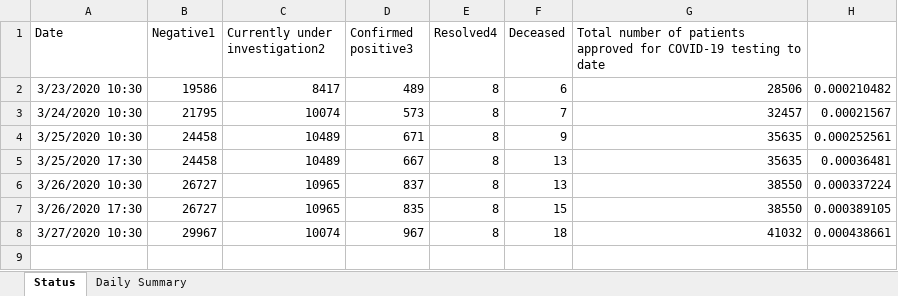
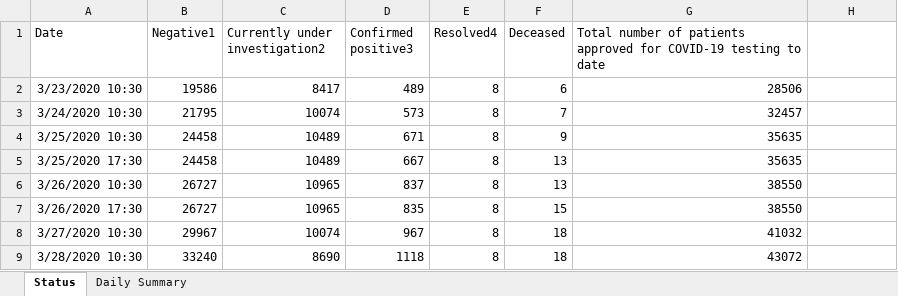
Before and after one commit to mylesmharrison/covid-ontario, an Excel workbook: excel/2019-novel-coronavirus-MOHLTC-updates.xlsx, sheet Status, drawn as a sheet; values as stored, in another font and other column widths than the file's, no borders; the diff names each change by its address in the sheet, - before the commit and + after, or states it on an @@ line.

Commit message:
excel update 2020-03-28 10:30

```diff
--- a/excel/2019-novel-coronavirus-MOHLTC-updates.xlsx (sheet Status)
+++ b/excel/2019-novel-coronavirus-MOHLTC-updates.xlsx (sheet Status)
-H2: 0.000210482
+H2: (empty)
-H3: 0.00021567
+H3: (empty)
-H4: 0.000252561
+H4: (empty)
-H5: 0.00036481
+H5: (empty)
-H6: 0.000337224
+H6: (empty)
-H7: 0.000389105
+H7: (empty)
-H8: 0.000438661
+H8: (empty)
+row 9: 3/28/2020 10:30 | 33240 | 8690 | 1118 | 8 | 18 | 43072
```
